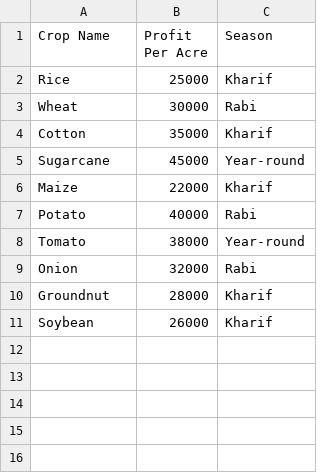
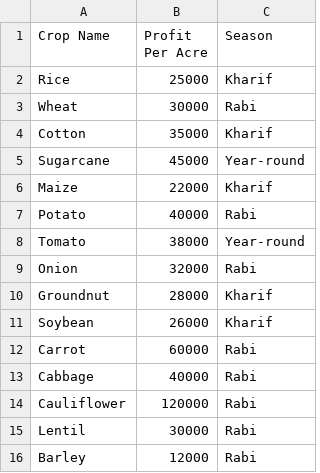
Before and after one commit to ayushisharma678/crop_portal_starter, a CSV file: data/crop_profit_data.csv, drawn as a sheet; the diff names each change by its address in the sheet, - before the commit and + after, or states it on an @@ line.

Commit message:
Added new crops and their profit data
Added new crop profit data for various crops.

```diff
--- a/data/crop_profit_data.csv
+++ b/data/crop_profit_data.csv
+row 12: Carrot | 60000 | Rabi
+row 13: Cabbage | 40000 | Rabi
+row 14: Cauliflower | 120000 | Rabi
+row 15: Lentil | 30000 | Rabi
+row 16: Barley | 12000 | Rabi
```
